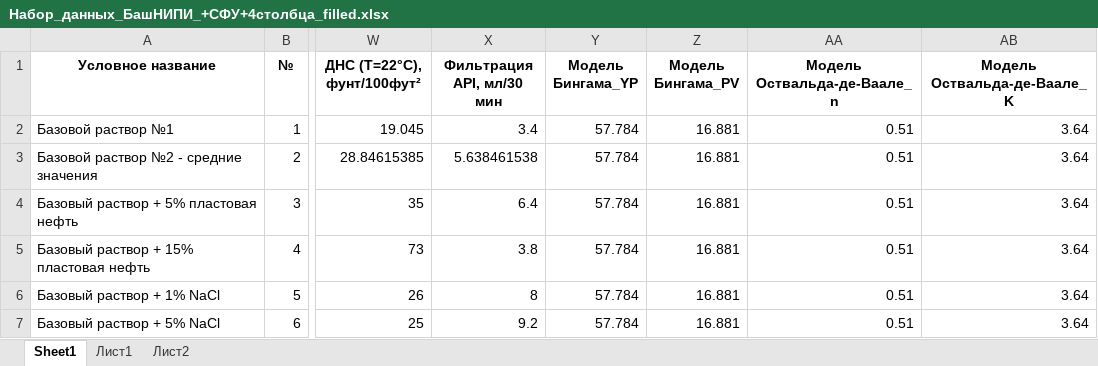
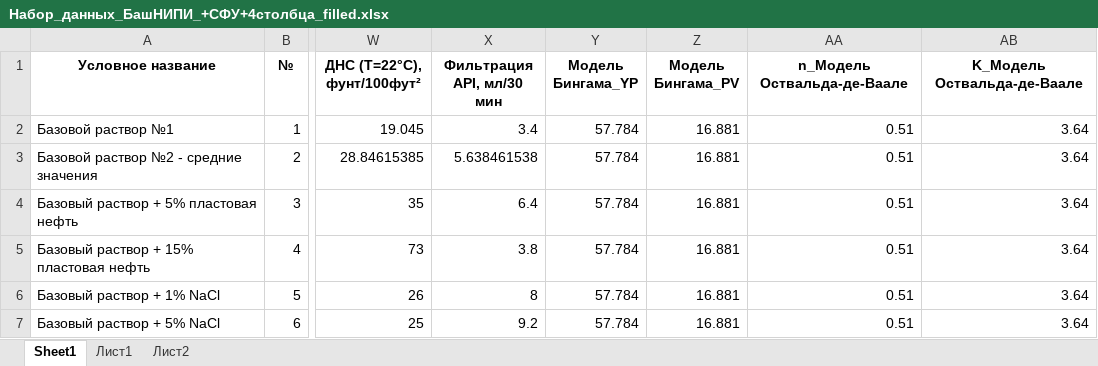
Before and after one commit to DateOrMage/DrillingMixtureWebApp, an Excel workbook: uploads/Набор_данных_БашНИПИ_+СФУ+4столбца_filled.xlsx, sheet Sheet1, drawn as a sheet; only a part is shown, gaps mark what is left out; values as stored, in another font and other column widths than the file's, no borders; the diff names each change by its address in the sheet, - before the commit and + after, or states it on an @@ line.

```diff
--- a/uploads/Набор_данных_БашНИПИ_+СФУ+4столбца_filled.xlsx (sheet Sheet1)
+++ b/uploads/Набор_данных_БашНИПИ_+СФУ+4столбца_filled.xlsx (sheet Sheet1)
-AA1: Модель Оствальда-де-Ваале_n
+AA1: n_Модель Оствальда-де-Ваале
-AB1: Модель Оствальда-де-Ваале_K
+AB1: K_Модель Оствальда-де-Ваале
```
Also changed, not shown: 1 other file.
